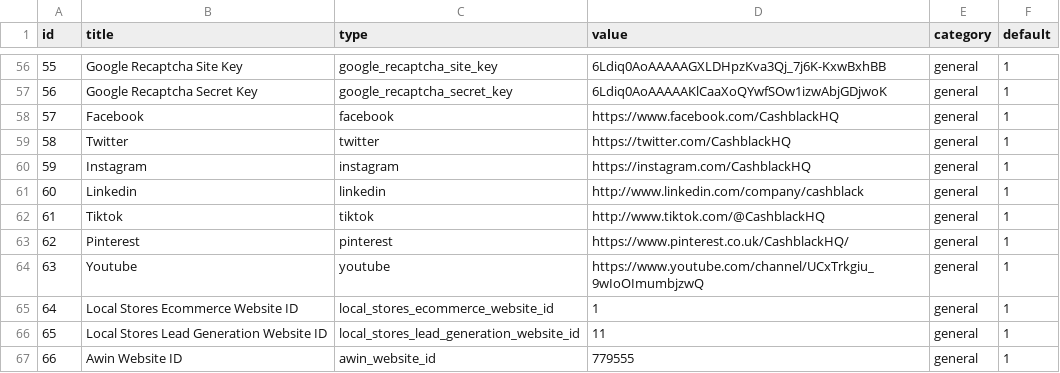
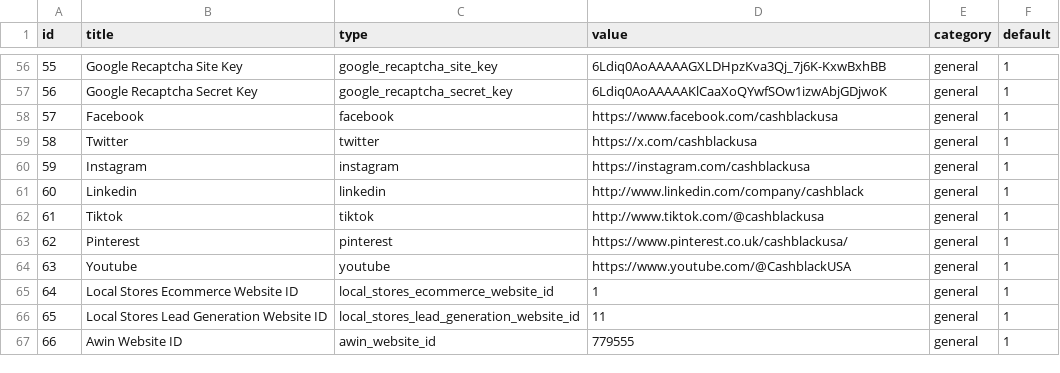
Before and after one commit to ahmedffayaz/cashblack, a CSV file: resources/views/frontend/seeders/site_settings.csv, drawn as a sheet; only a part is shown, gaps mark what is left out.

Commit message:
Update social medial links in site settings seeder

```diff
--- a/resources/views/frontend/seeders/site_settings.csv
+++ b/resources/views/frontend/seeders/site_settings.csv
@@ -57,9 +57,9 @@ id,title,type,value,category,default
 56,Google Recaptcha Secret Key,google_recaptcha_secret_key,6Ldiq0AoAAAAAKlCaaXoQYwfSOw1izwAbjGDjwoK,general,1
-57,Facebook,facebook,https://www.facebook.com/CashblackHQ,general,1
-58,Twitter,twitter,https://twitter.com/CashblackHQ,general,1
-59,Instagram,instagram,https://instagram.com/CashblackHQ,general,1
+57,Facebook,facebook,https://www.facebook.com/cashblackusa,general,1
+58,Twitter,twitter,https://x.com/cashblackusa,general,1
+59,Instagram,instagram,https://instagram.com/cashblackusa,general,1
 60,Linkedin,linkedin,http://www.linkedin.com/company/cashblack,general,1
-61,Tiktok,tiktok,http://www.tiktok.com/@CashblackHQ,general,1
-62,Pinterest,pinterest,https://www.pinterest.co.uk/CashblackHQ/,general,1
-63,Youtube,youtube,https://www.youtube.com/channel/UCxTrkgiu_9wIoOImumbjzwQ,general,1
+61,Tiktok,tiktok,http://www.tiktok.com/@cashblackusa,general,1
+62,Pinterest,pinterest,https://www.pinterest.co.uk/cashblackusa/,general,1
+63,Youtube,youtube,https://www.youtube.com/@CashblackUSA,general,1
 64,Local Stores Ecommerce Website ID,local_stores_ecommerce_website_id,1,general,1
```
